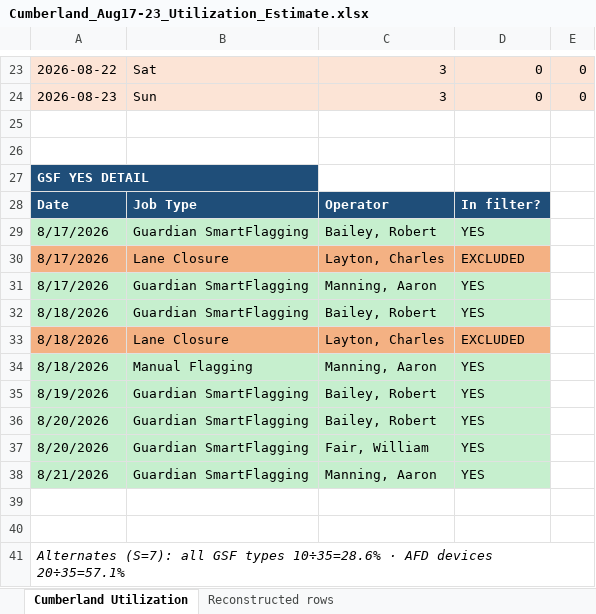
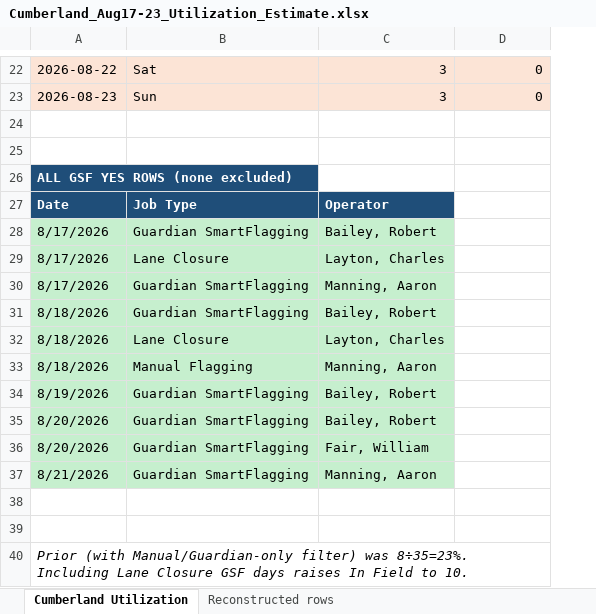
Before and after one commit to echenry6f/Costa-Rica-ecommerce, an Excel workbook: Cumberland_Aug17-23_Utilization_Estimate.xlsx, sheet Cumberland Utilization, drawn as a sheet; only a part is shown, gaps mark what is left out; values as stored, in another font and other column widths than the file's, no borders; removed rows and columns are numbered as before the commit, all else as after; the diff covers the shown part only; the diff names each change by its address in the sheet, - before the commit and + after, or states it on an @@ line.

```diff
--- a/Cumberland_Aug17-23_Utilization_Estimate.xlsx (sheet Cumberland Utilization)
+++ b/Cumberland_Aug17-23_Utilization_Estimate.xlsx (sheet Cumberland Utilization)
-column E, rows 23-24: 0 | 0
-A26: GSF YES DETAIL
+A26: ALL GSF YES ROWS (none excluded)
-D27: In filter?
+D27: (empty)
-D27 fill: #1F4E79
+D27 fill: none
-D28: YES
+D28: (empty)
-D28 fill: #C6EFCE
+D28 fill: none
-A29:C29 fill: #F4B183
+A29:C29 fill: #C6EFCE
-D29: EXCLUDED
+D29: (empty)
-D29 fill: #F4B183
+D29 fill: none
-D30:D31: YES
+D30:D31: (empty)
-D30:D31 fill: #C6EFCE
+D30:D31 fill: none
-A32:C32 fill: #F4B183
+A32:C32 fill: #C6EFCE
-D32: EXCLUDED
+D32: (empty)
-D32 fill: #F4B183
+D32 fill: none
-D33:D37: YES
+D33:D37: (empty)
-D33:D37 fill: #C6EFCE
+D33:D37 fill: none
-A40: Alternates (S=7): all GSF types 10÷35=28.6% · AFD devices 20÷35=57.1%
+A40: Prior (with Manual/Guardian-only filter) was 8÷35=23%. Including Lane Closure GSF days raises In Field to 10.
```
Also changed, not shown: 1 added row, 2 removed rows, 7 edited cells and merged cells elsewhere in this sheet.
